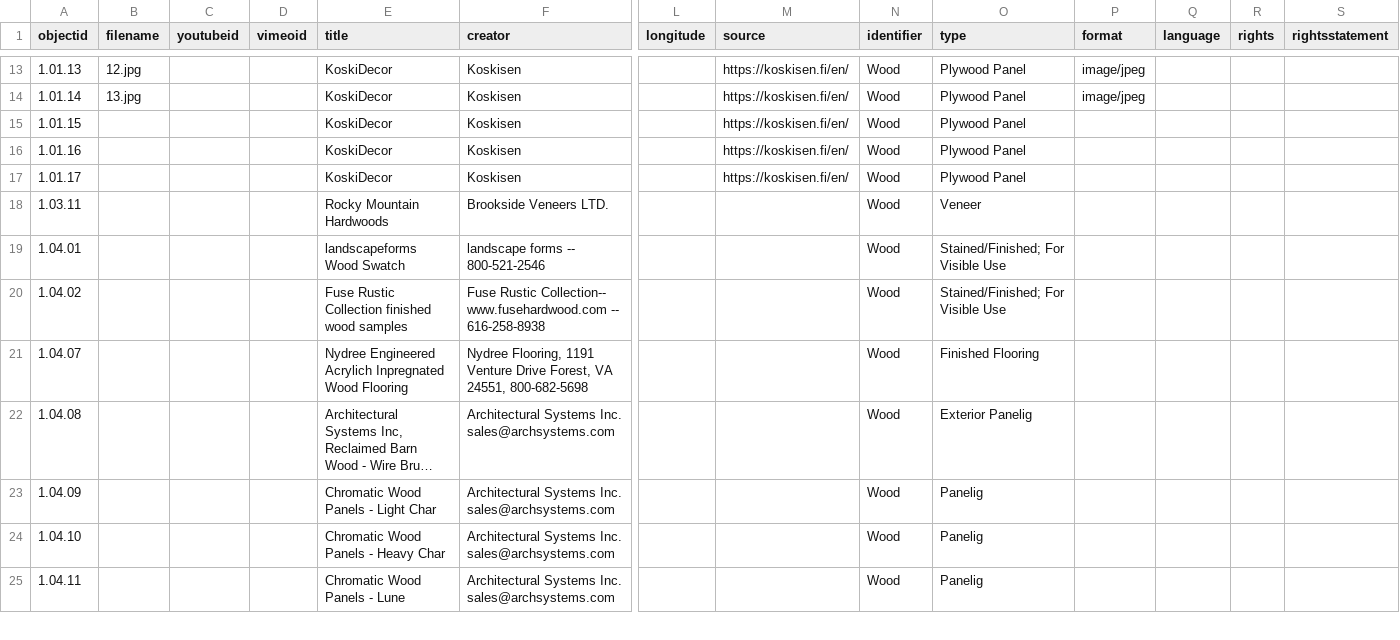
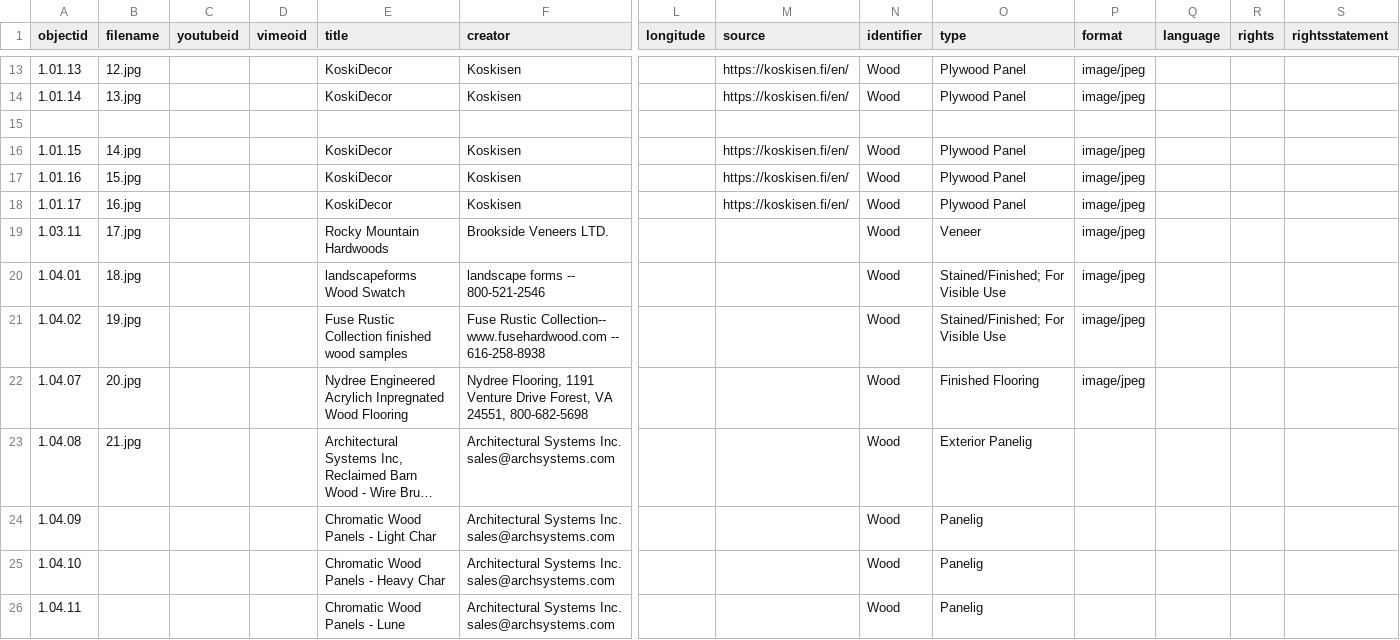
Before and after one commit to envd-ucb/materials-library, a CSV file: _data/demo-metadata.csv, drawn as a sheet; only a part is shown, gaps mark what is left out; long unchanged cells end in …; addresses are those after the commit; rows hold the shown columns only; the diff names each change by its address in the sheet, - before the commit and + after, or states it on an @@ line.

Commit message:
Update demo-metadata.csv
added objects code [O.ID:14-21] (CHANNIE SINGH)

```diff
--- a/_data/demo-metadata.csv
+++ b/_data/demo-metadata.csv
+row 15: (empty)
-B16 (filename): (empty)
+B16 (filename): 14.jpg
-P16:P22 (format): (empty)
+P16:P22 (format): image/jpeg
-B17 (filename): (empty)
+B17 (filename): 15.jpg
-B18 (filename): (empty)
+B18 (filename): 16.jpg
-B19 (filename): (empty)
+B19 (filename): 17.jpg
-B20 (filename): (empty)
+B20 (filename): 18.jpg
-B21 (filename): (empty)
+B21 (filename): 19.jpg
-B22 (filename): (empty)
+B22 (filename): 20.jpg
-B23 (filename): (empty)
+B23 (filename): 21.jpg
```
